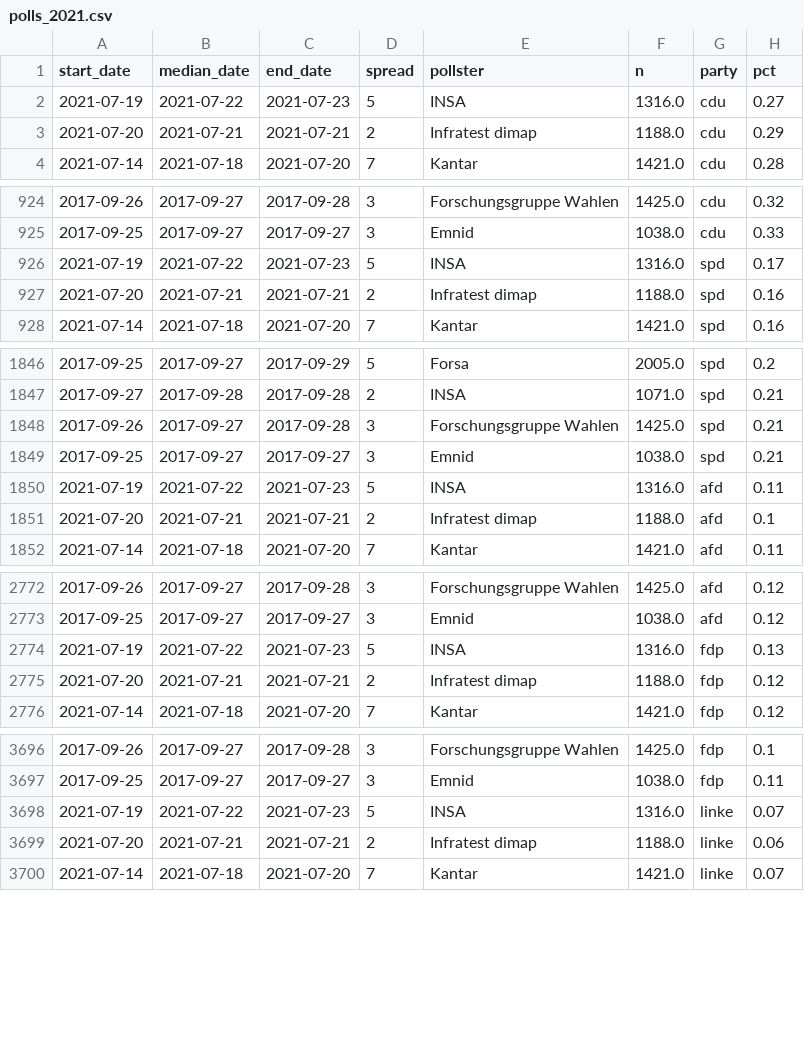
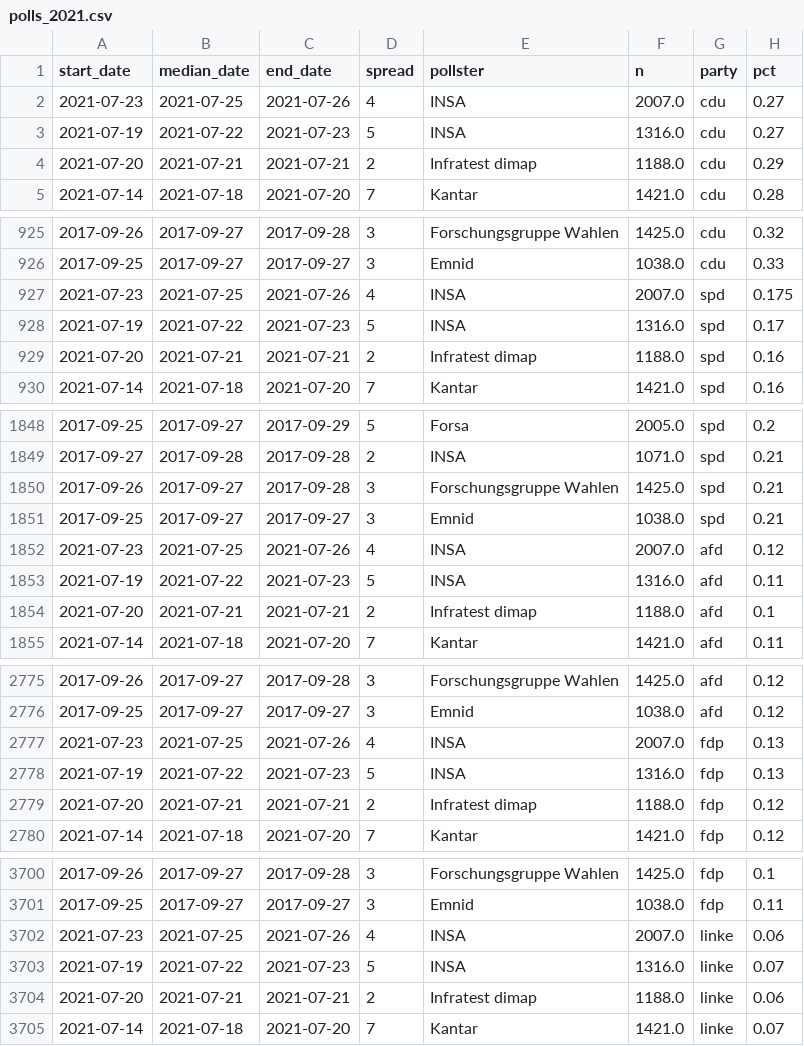
Before and after one commit to thisismactan/Germany-2021, a CSV file: data/polls_2021.csv, drawn as a sheet; only a part is shown, gaps mark what is left out; the diff covers the shown part only.

```diff
--- a/data/polls_2021.csv
+++ b/data/polls_2021.csv
@@ -1,2 +1,3 @@
 start_date,median_date,end_date,spread,pollster,n,party,pct
+2021-07-23,2021-07-25,2021-07-26,4,INSA,2007.0,cdu,0.27
 2021-07-19,2021-07-22,2021-07-23,5,INSA,1316.0,cdu,0.27
@@ -925,2 +926,3 @@ start_date,median_date,end_date,spread,pollster,n,party,pct
 2017-09-25,2017-09-27,2017-09-27,3,Emnid,1038.0,cdu,0.33
+2021-07-23,2021-07-25,2021-07-26,4,INSA,2007.0,spd,0.175
 2021-07-19,2021-07-22,2021-07-23,5,INSA,1316.0,spd,0.17
@@ -1849,2 +1851,3 @@ start_date,median_date,end_date,spread,pollster,n,party,pct
 2017-09-25,2017-09-27,2017-09-27,3,Emnid,1038.0,spd,0.21
+2021-07-23,2021-07-25,2021-07-26,4,INSA,2007.0,afd,0.12
 2021-07-19,2021-07-22,2021-07-23,5,INSA,1316.0,afd,0.11
@@ -2773,2 +2776,3 @@ start_date,median_date,end_date,spread,pollster,n,party,pct
 2017-09-25,2017-09-27,2017-09-27,3,Emnid,1038.0,afd,0.12
+2021-07-23,2021-07-25,2021-07-26,4,INSA,2007.0,fdp,0.13
 2021-07-19,2021-07-22,2021-07-23,5,INSA,1316.0,fdp,0.13
@@ -3697,2 +3701,3 @@ start_date,median_date,end_date,spread,pollster,n,party,pct
 2017-09-25,2017-09-27,2017-09-27,3,Emnid,1038.0,fdp,0.11
+2021-07-23,2021-07-25,2021-07-26,4,INSA,2007.0,linke,0.06
 2021-07-19,2021-07-22,2021-07-23,5,INSA,1316.0,linke,0.07
```
Also changed, not shown: 2 added rows elsewhere in this file, output/natl_sims.csv, output/seat_summary_stats_timeline.csv, 20 other files.
